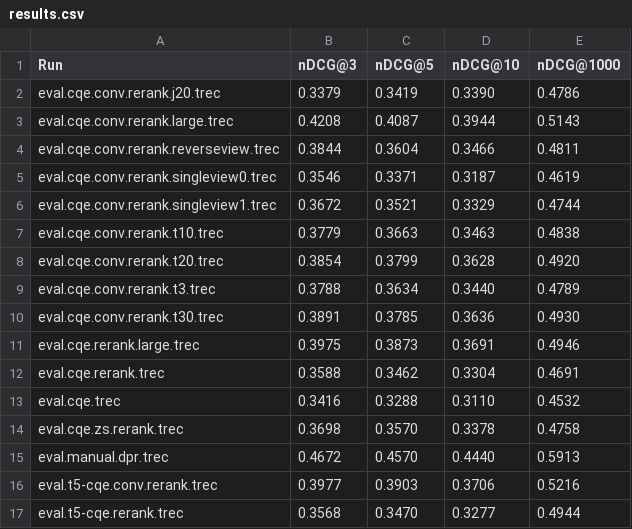
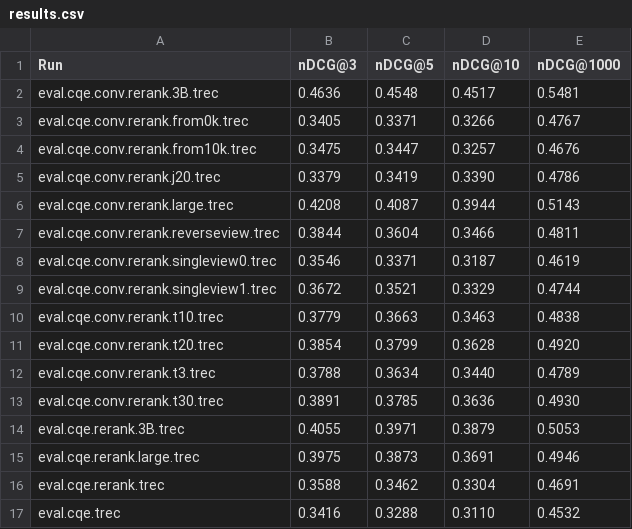
Before and after one commit to DylanJoo/ConvRerank, a CSV file: results.csv, drawn as a sheet; only a part is shown; the shorter side is filled out with more unchanged rows.

Commit message:
[results] update conv query input format, and update the results cast2020

```diff
--- a/results.csv
+++ b/results.csv
@@ -1,2 +1,5 @@
 Run, nDCG@3, nDCG@5, nDCG@10, nDCG@1000
+eval.cqe.conv.rerank.3B.trec,0.4636,0.4548,0.4517,0.5481
+eval.cqe.conv.rerank.from0k.trec,0.3405,0.3371,0.3266,0.4767
+eval.cqe.conv.rerank.from10k.trec,0.3475,0.3447,0.3257,0.4676
 eval.cqe.conv.rerank.j20.trec,0.3379,0.3419,0.3390,0.4786
@@ -10,2 +13,3 @@ eval.cqe.conv.rerank.t3.trec,0.3788,0.3634,0.3440,0.4789
 eval.cqe.conv.rerank.t30.trec,0.3891,0.3785,0.3636,0.4930
+eval.cqe.rerank.3B.trec,0.4055,0.3971,0.3879,0.5053
 eval.cqe.rerank.large.trec,0.3975,0.3873,0.3691,0.4946
```
Also changed, not shown: 53 other files.
